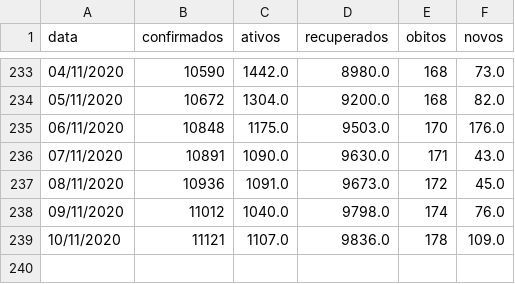
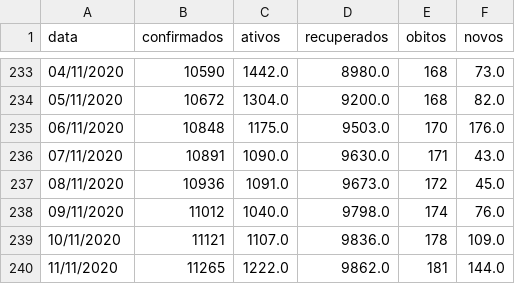
Before and after one commit to elemosjr/covid_maringa, a CSV file: data/maringa.csv, drawn as a sheet; only a part is shown, gaps mark what is left out.

Commit message:
11/11/2020

```diff
--- a/data/maringa.csv
+++ b/data/maringa.csv
@@ -239 +239,2 @@ data,confirmados,ativos,recuperados,obitos,novos
 10/11/2020,11121,1107.0,9836.0,178,109.0
+11/11/2020,11265,1222.0,9862.0,181,144.0
```
